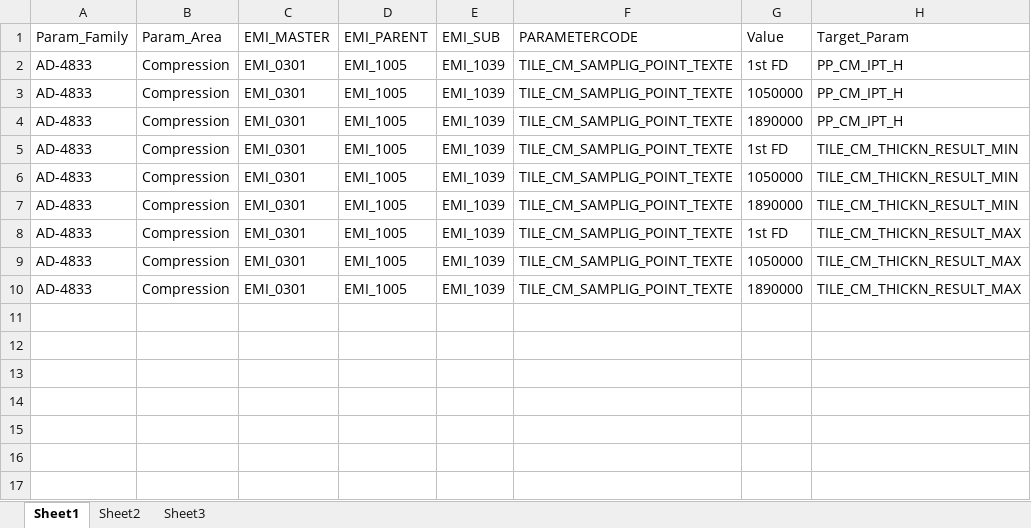
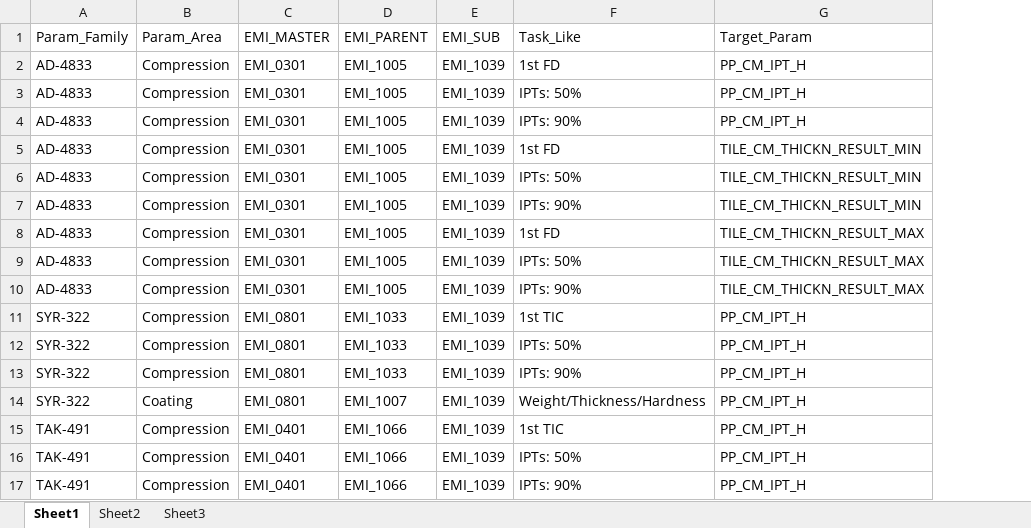
Before and after one commit to TILSoft/cpv, an Excel workbook: input/params_taggers.xlsx, sheet Sheet1, drawn as a sheet; values as stored, in another font and other column widths than the file's, no borders; removed rows and columns are numbered as before the commit, all else as after; the diff names each change by its address in the sheet, - before the commit and + after, or states it on an @@ line.

```diff
--- a/input/params_taggers.xlsx (sheet Sheet1)
+++ b/input/params_taggers.xlsx (sheet Sheet1)
-column F (PARAMETERCODE), rows 2-10: all TILE_CM_SAMPLIG_POINT_TEXTE
-column G (Value), rows 2-10: 1st FD | 1050000 | 1890000 | 1st FD | 1050000 | 1890000 | 1st FD | 1050000 | 1890000
+column F (Task_Like), rows 2-10: 1st FD | IPTs: 50% | IPTs: 90% | 1st FD | IPTs: 50% | IPTs: 90% | 1st FD | IPTs: 50% | IPTs: 90%
+row 11: SYR-322 | Compression | EMI_0801 | EMI_1033 | EMI_1039 | 1st TIC | PP_CM_IPT_H
+row 12: SYR-322 | Compression | EMI_0801 | EMI_1033 | EMI_1039 | IPTs: 50% | PP_CM_IPT_H
+row 13: SYR-322 | Compression | EMI_0801 | EMI_1033 | EMI_1039 | IPTs: 90% | PP_CM_IPT_H
+row 14: SYR-322 | Coating | EMI_0801 | EMI_1007 | EMI_1039 | Weight/Thickness/Hardness | PP_CM_IPT_H
+row 15: TAK-491 | Compression | EMI_0401 | EMI_1066 | EMI_1039 | 1st TIC | PP_CM_IPT_H
+row 16: TAK-491 | Compression | EMI_0401 | EMI_1066 | EMI_1039 | IPTs: 50% | PP_CM_IPT_H
+row 17: TAK-491 | Compression | EMI_0401 | EMI_1066 | EMI_1039 | IPTs: 90% | PP_CM_IPT_H
```
Also changed, not shown: input/params_aggregate.xlsx, input/params_main.xlsx.
